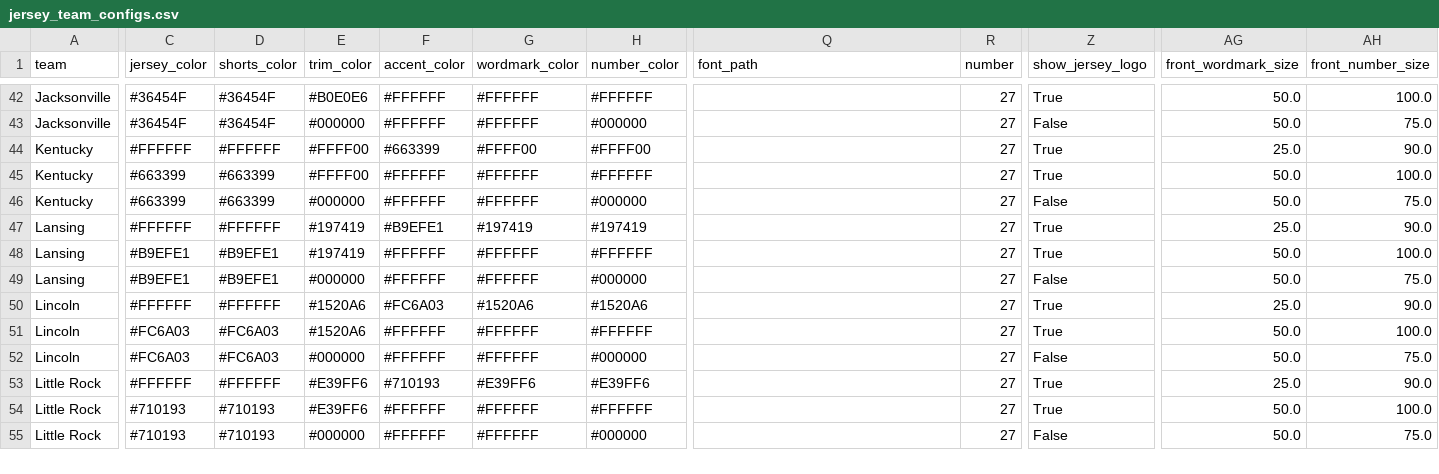
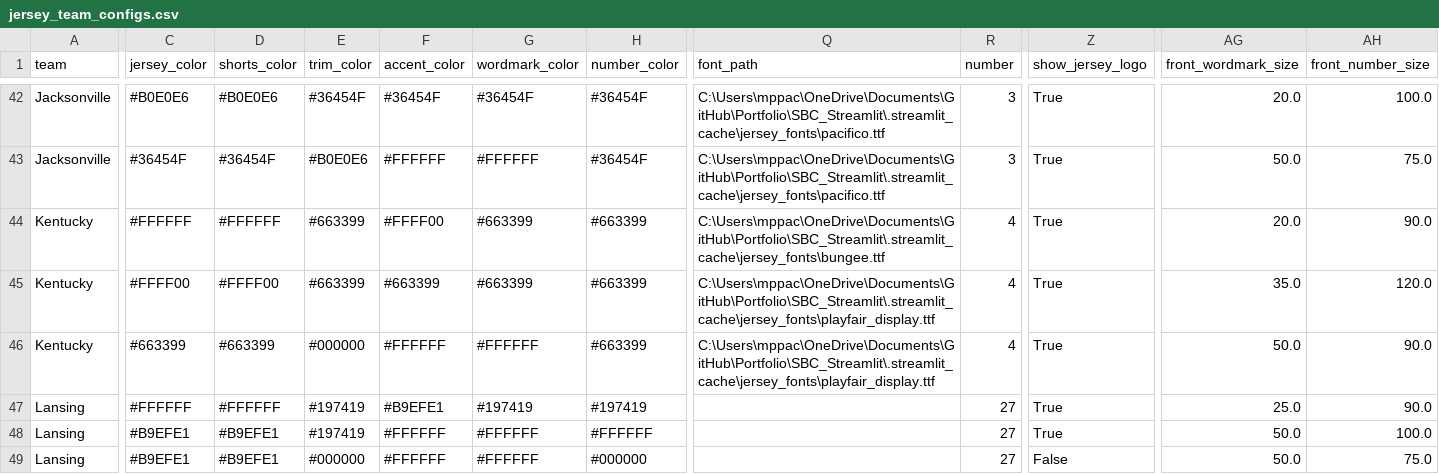
Before and after one commit to McCadeP8/Portfolio, a CSV file: SBC_Streamlit/jersey_team_configs.csv, drawn as a sheet; only a part is shown, gaps mark what is left out; the shorter side is filled out with more unchanged rows; the diff covers the shown part only; the diff names each change by its address in the sheet, - before the commit and + after, or states it on an @@ line.

```diff
--- a/SBC_Streamlit/jersey_team_configs.csv
+++ b/SBC_Streamlit/jersey_team_configs.csv
-C42 (jersey_color): #36454F
+C42 (jersey_color): #B0E0E6
-D42 (shorts_color): #36454F
+D42 (shorts_color): #B0E0E6
-E42 (trim_color): #B0E0E6
+E42 (trim_color): #36454F
-F42 (accent_color): #FFFFFF
+F42 (accent_color): #36454F
-G42 (wordmark_color): #FFFFFF
+G42 (wordmark_color): #36454F
-H42 (number_color): #FFFFFF
+H42 (number_color): #36454F
-Q42:Q43 (font_path): (empty)
+Q42:Q43 (font_path): C:\Users\mppac\OneDrive\Documents\GitHub\Portfolio\SBC_Streamlit\.streamlit_cache\jersey_fonts\pacifico.ttf
-R42:R43 (number): 27
+R42:R43 (number): 3
-AG42 (front_wordmark_size): 50.0
+AG42 (front_wordmark_size): 20.0
-E43 (trim_color): #000000
+E43 (trim_color): #B0E0E6
-H43 (number_color): #000000
+H43 (number_color): #36454F
-Z43 (show_jersey_logo): False
+Z43 (show_jersey_logo): True
-E44:E45 (trim_color): #FFFF00
+E44:E45 (trim_color): #663399
-F44 (accent_color): #663399
+F44 (accent_color): #FFFF00
-G44 (wordmark_color): #FFFF00
+G44 (wordmark_color): #663399
-H44 (number_color): #FFFF00
+H44 (number_color): #663399
-Q44 (font_path): (empty)
+Q44 (font_path): C:\Users\mppac\OneDrive\Documents\GitHub\Portfolio\SBC_Streamlit\.streamlit_cache\jersey_fonts\bungee.ttf
-R44:R46 (number): 27
+R44:R46 (number): 4
-AG44 (front_wordmark_size): 25.0
+AG44 (front_wordmark_size): 20.0
-C45 (jersey_color): #663399
+C45 (jersey_color): #FFFF00
-D45 (shorts_color): #663399
+D45 (shorts_color): #FFFF00
-F45 (accent_color): #FFFFFF
+F45 (accent_color): #663399
-G45 (wordmark_color): #FFFFFF
+G45 (wordmark_color): #663399
-H45 (number_color): #FFFFFF
+H45 (number_color): #663399
-Q45:Q46 (font_path): (empty)
+Q45:Q46 (font_path): C:\Users\mppac\OneDrive\Documents\GitHub\Portfolio\SBC_Streamlit\.streamlit_cache\jersey_fonts\playfair_display.ttf
-AG45 (front_wordmark_size): 50.0
+AG45 (front_wordmark_size): 35.0
-AH45 (front_number_size): 100.0
+AH45 (front_number_size): 120.0
-H46 (number_color): #000000
+H46 (number_color): #663399
-Z46 (show_jersey_logo): False
+Z46 (show_jersey_logo): True
-AH46 (front_number_size): 75.0
+AH46 (front_number_size): 90.0
```
Also changed, not shown: 63 edited cells elsewhere in this file, SBC_Streamlit/court_team_configs.csv.
